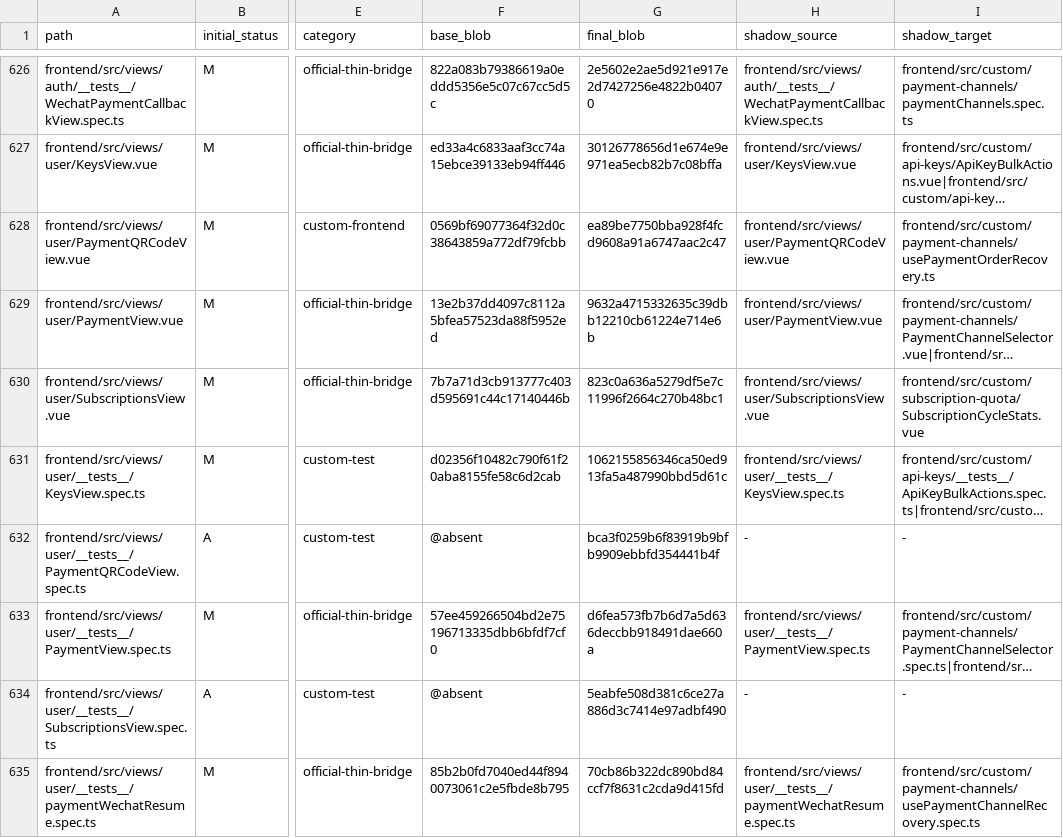
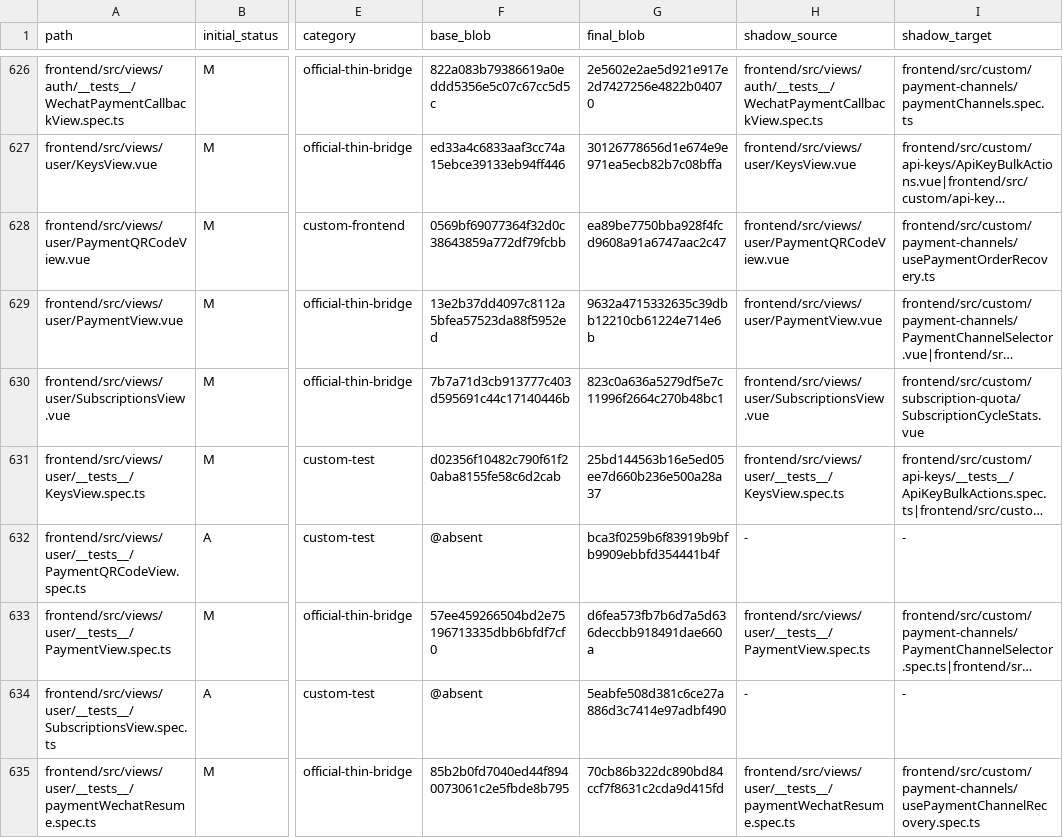
Before and after one commit to o87110/sub2api-custom-public, a TSV file: .github/custom-upstream-delta.tsv, drawn as a sheet; only a part is shown, gaps mark what is left out; long unchanged cells end in …; the diff names each change by its address in the sheet, - before the commit and + after, or states it on an @@ line.

Commit message:
Refresh KeysView test delta blob

```diff
--- a/.github/custom-upstream-delta.tsv
+++ b/.github/custom-upstream-delta.tsv
-G631 (final_blob): 1062155856346ca50ed913fa5a487990bbd5d61c
+G631 (final_blob): 25bd144563b16e5ed05ee7d660b236e500a28a37
```
